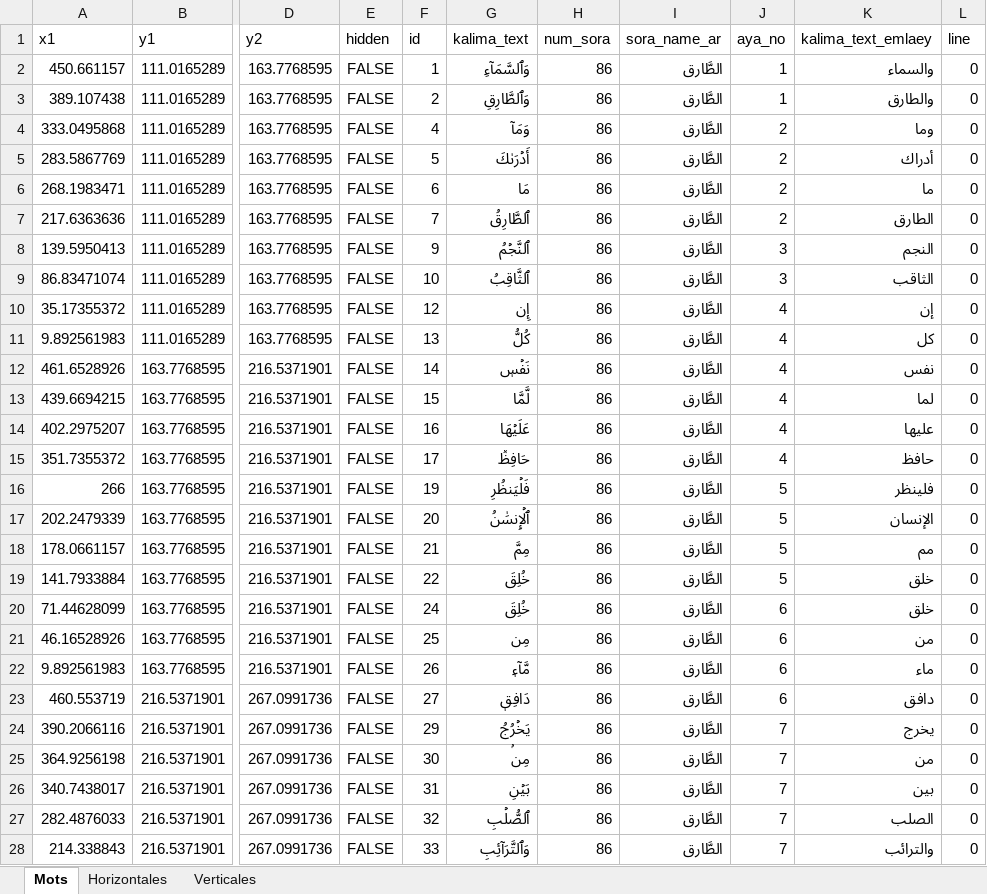
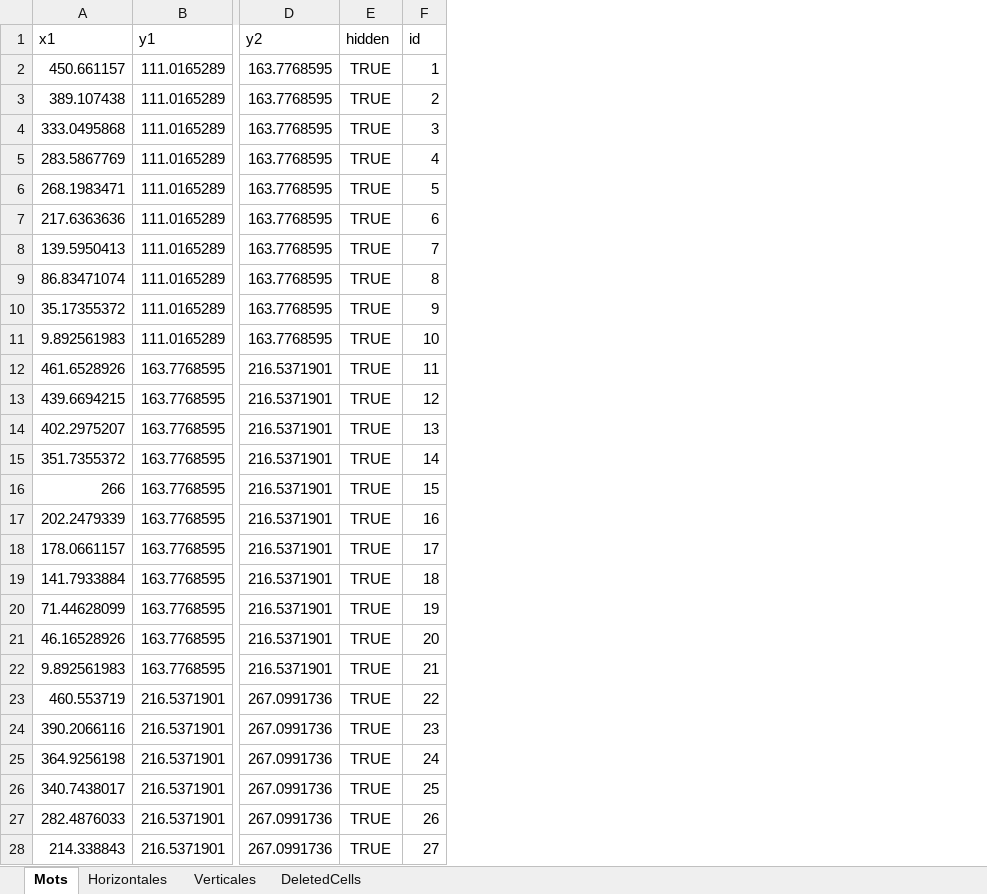
Before and after one commit to m9cherif/flutter_quran_data, an Excel workbook: annotation/a591.xlsx, sheet Mots, drawn as a sheet; only a part is shown, gaps mark what is left out; values as stored, in another font and other column widths than the file's, no borders; removed rows and columns are numbered as before the commit, all else as after; the diff covers the shown part only; the diff names each change by its address in the sheet, - before the commit and + after, or states it on an @@ line.

```diff
--- a/annotation/a591.xlsx (sheet Mots)
+++ b/annotation/a591.xlsx (sheet Mots)
+sheet tab: DeletedCells
-column G (kalima_text), rows 2-28: وَٱلسَّمَآءِ | وَٱلطَّارِقِ | وَمَآ | أَدۡرَىٰكَ | مَا | ٱلطَّارِقُ | ٱلنَّجۡمُ | ٱلثَّاقِبُ | إِن | كُلُّ | نَفۡسٖ | لَّمَّا | عَلَيۡهَا | حَافِظٞ | فَلۡيَنظُرِ | ٱلۡإِنسَٰنُ | مِمَّ | خُلِقَ | خُلِقَ | مِن | مَّآءٖ | دَافِقٖ | يَخۡرُجُ | مِنۢ | بَيۡنِ | ٱلصُّلۡبِ | وَٱلتَّرَآئِبِ
-column H (num_sora), rows 2-28: all 86
-column I (sora_name_ar), rows 2-28: all الطَّارق
-column J (aya_no), rows 2-28: 1 | 1 | 2 | 2 | 2 | 2 | 3 | 3 | 4 | 4 | 4 | 4 | 4 | 4 | 5 | 5 | 5 | 5 | 6 | 6 | 6 | 6 | 7 | 7 | 7 | 7 | 7
-column K (kalima_text_emlaey), rows 2-28: والسماء | والطارق | وما | أدراك | ما | الطارق | النجم | الثاقب | إن | كل | نفس | لما | عليها | حافظ | فلينظر | الإنسان | مم | خلق | خلق | من | ماء | دافق | يخرج | من | بين | الصلب | والترائب
-column L (line), rows 2-28: all 0
-E2:E28 (hidden): FALSE
+E2:E28 (hidden): TRUE
-F4 (id): 4
+F4 (id): 3
-F5 (id): 5
+F5 (id): 4
-F6 (id): 6
+F6 (id): 5
-F7 (id): 7
+F7 (id): 6
-F8 (id): 9
+F8 (id): 7
-F9 (id): 10
+F9 (id): 8
-F10 (id): 12
+F10 (id): 9
-F11 (id): 13
+F11 (id): 10
-F12 (id): 14
+F12 (id): 11
-F13 (id): 15
+F13 (id): 12
-F14 (id): 16
+F14 (id): 13
-F15 (id): 17
+F15 (id): 14
-F16 (id): 19
+F16 (id): 15
-F17 (id): 20
+F17 (id): 16
-F18 (id): 21
+F18 (id): 17
-F19 (id): 22
+F19 (id): 18
-F20 (id): 24
+F20 (id): 19
-F21 (id): 25
+F21 (id): 20
-F22 (id): 26
+F22 (id): 21
-F23 (id): 27
+F23 (id): 22
-F24 (id): 29
+F24 (id): 23
-F25 (id): 30
+F25 (id): 24
-F26 (id): 31
+F26 (id): 25
-F27 (id): 32
+F27 (id): 26
-F28 (id): 33
+F28 (id): 27
```
Also changed, not shown: other rows of this sheet, annotation/a554.xlsx, annotation/a604.xlsx, 20 other files.
